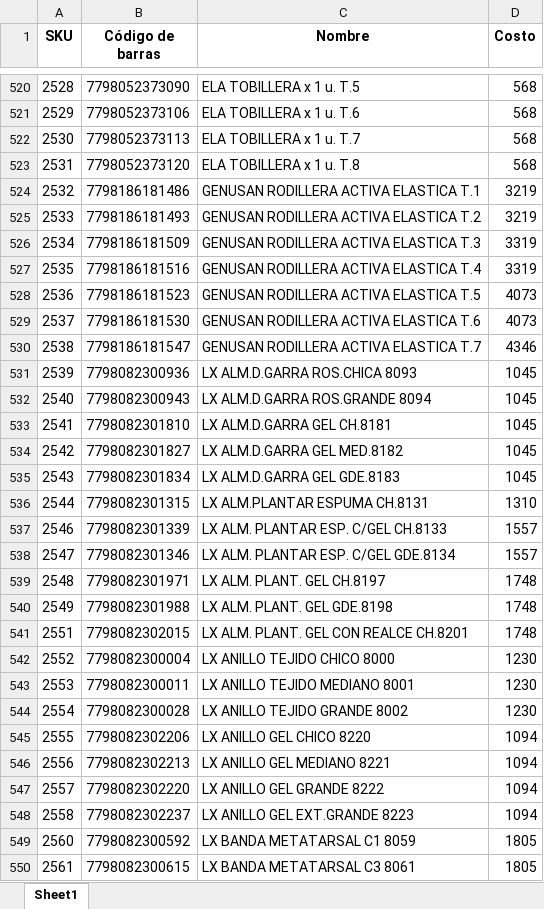
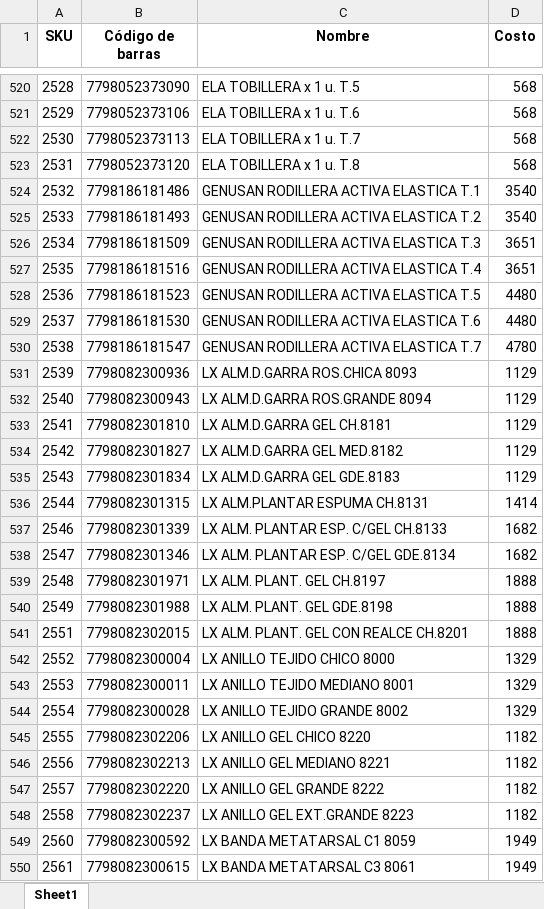
Before and after one commit to franfurey/actualizadorPrecios, an Excel workbook: data/procesados/furey.xlsx, sheet Sheet1, drawn as a sheet; only a part is shown, gaps mark what is left out; values as stored, in another font and other column widths than the file's, no borders; the diff covers the shown part only; the diff names each change by its address in the sheet, - before the commit and + after, or states it on an @@ line.

```diff
--- a/data/procesados/furey.xlsx (sheet Sheet1)
+++ b/data/procesados/furey.xlsx (sheet Sheet1)
-D524:D525 (Costo): 3219
+D524:D525 (Costo): 3540
-D526:D527 (Costo): 3319
+D526:D527 (Costo): 3651
-D528:D529 (Costo): 4073
+D528:D529 (Costo): 4480
-D530 (Costo): 4346
+D530 (Costo): 4780
-D531:D535 (Costo): 1045
+D531:D535 (Costo): 1129
-D536 (Costo): 1310
+D536 (Costo): 1414
-D537:D538 (Costo): 1557
+D537:D538 (Costo): 1682
-D539:D541 (Costo): 1748
+D539:D541 (Costo): 1888
-D542:D544 (Costo): 1230
+D542:D544 (Costo): 1329
-D545:D548 (Costo): 1094
+D545:D548 (Costo): 1182
-D549:D550 (Costo): 1805
+D549:D550 (Costo): 1949
```
Also changed, not shown: 1 added row, 5 removed rows and 393 edited cells elsewhere in this sheet, data/procesados/drimel.xlsx, data/procesados/procesadosCanal/furey.xlsx, 12 other files.
